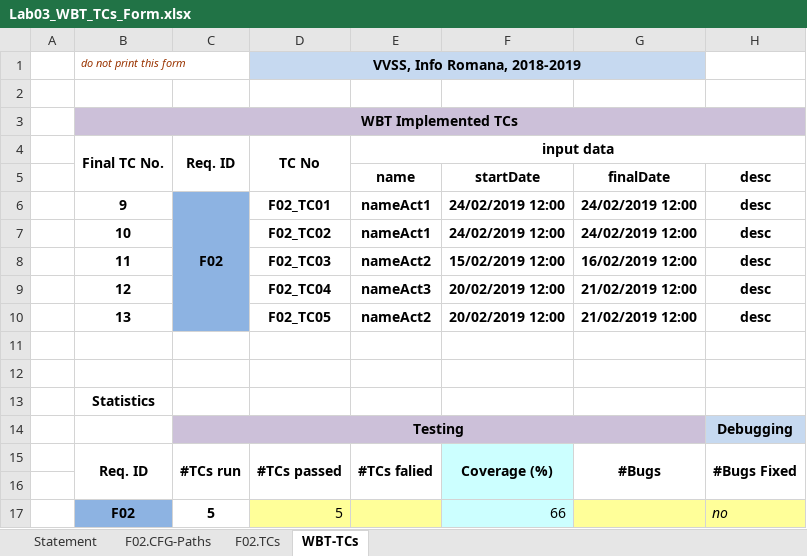
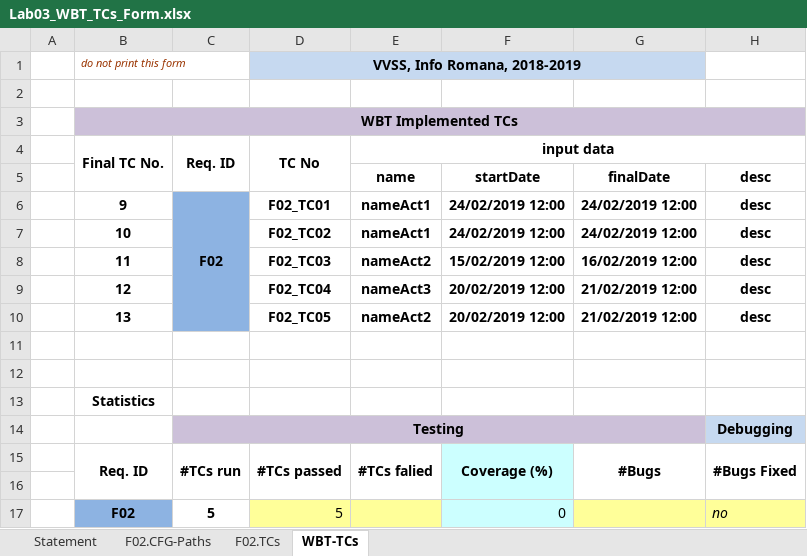
Before and after one commit to CataMates/Lab1, an Excel workbook: DocsAgenda/Lab3/Lab03_WBT_TCs_Form.xlsx, sheet WBT-TCs, drawn as a sheet; only a part is shown; values as stored, in another font and other column widths than the file's, no borders; the diff names each change by its address in the sheet, - before the commit and + after, or states it on an @@ line.

```diff
--- a/DocsAgenda/Lab3/Lab03_WBT_TCs_Form.xlsx (sheet WBT-TCs)
+++ b/DocsAgenda/Lab3/Lab03_WBT_TCs_Form.xlsx (sheet WBT-TCs)
-F17 (startDate): 66
+F17 (startDate): 0
```
Also changed, not shown: sheet F02.TCs, charts or pictures, 3 other files.
